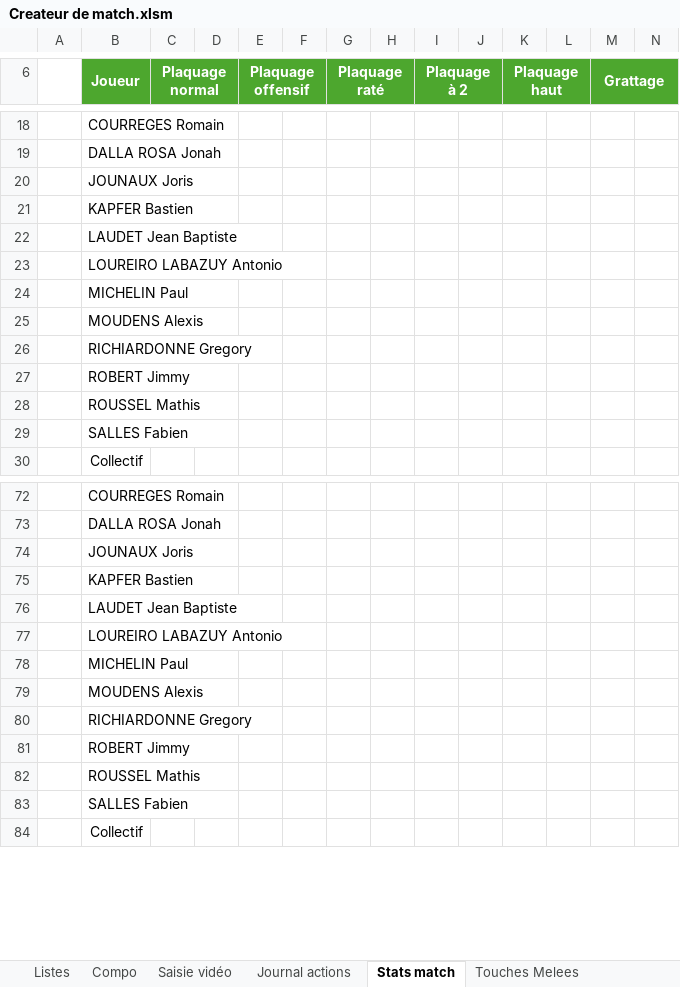
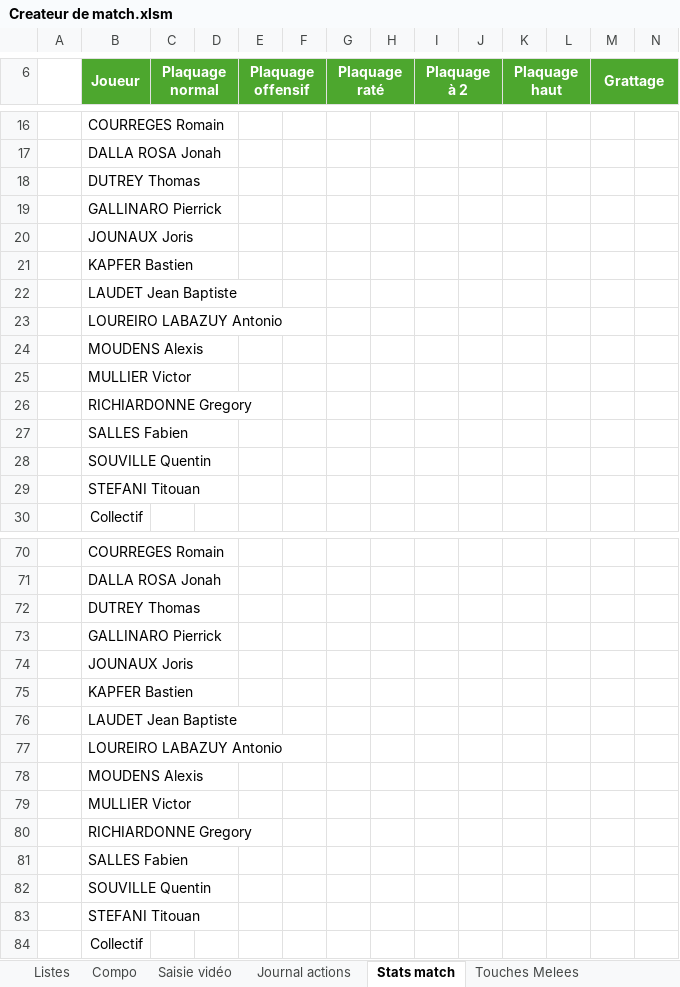
Before and after one commit to Bastien-32/RugbyStatsVeo, an Excel workbook: Createur de match.xlsm, sheet Stats match, drawn as a sheet; only a part is shown, gaps mark what is left out; values as stored, in another font and other column widths than the file's, no borders; charts and pictures and conditional formats not drawn; removed rows and columns are numbered as before the commit, all else as after; rows hold the shown columns only; the diff covers the shown part only; the diff names each change by its address in the sheet, - before the commit and + after, or states it on an @@ line.

```diff
--- a/Createur de match.xlsm (sheet Stats match)
+++ b/Createur de match.xlsm (sheet Stats match)
+row 18:  | DUTREY Thomas
+row 19:  | GALLINARO Pierrick
-row 24:  | MICHELIN Paul
+row 25:  | MULLIER Victor
-row 27:  | ROBERT Jimmy
-row 28:  | ROUSSEL Mathis
+row 28:  | SOUVILLE Quentin
+row 29:  | STEFANI Titouan
+row 72:  | DUTREY Thomas
+row 73:  | GALLINARO Pierrick
-row 78:  | MICHELIN Paul
+row 79:  | MULLIER Victor
-row 81:  | ROBERT Jimmy
-row 82:  | ROUSSEL Mathis
+row 82:  | SOUVILLE Quentin
+row 83:  | STEFANI Titouan
```
Also changed, not shown: 4 removed rows and 1 edited cell elsewhere in this sheet, sheet Compo, sheet Saisie vidéo, sheet Paramètres, sheet Listes, formulas that keep their value, hidden cells, charts or pictures, 1 other file.
